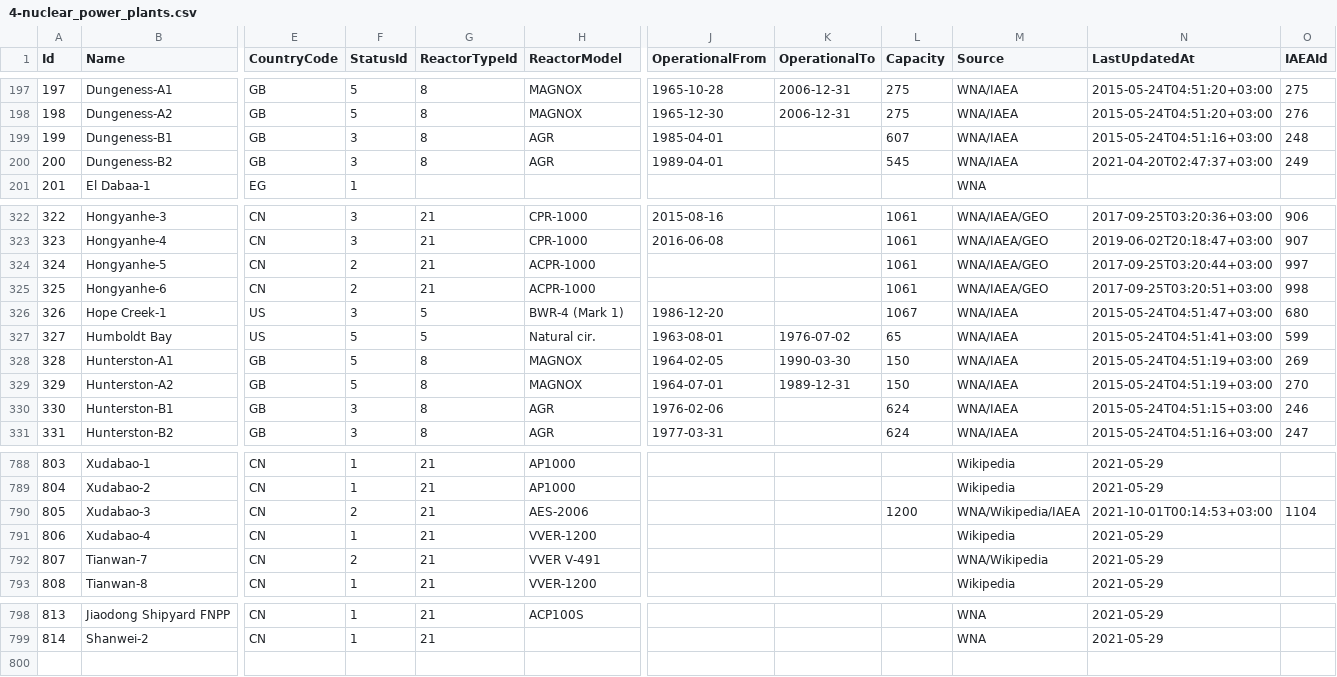
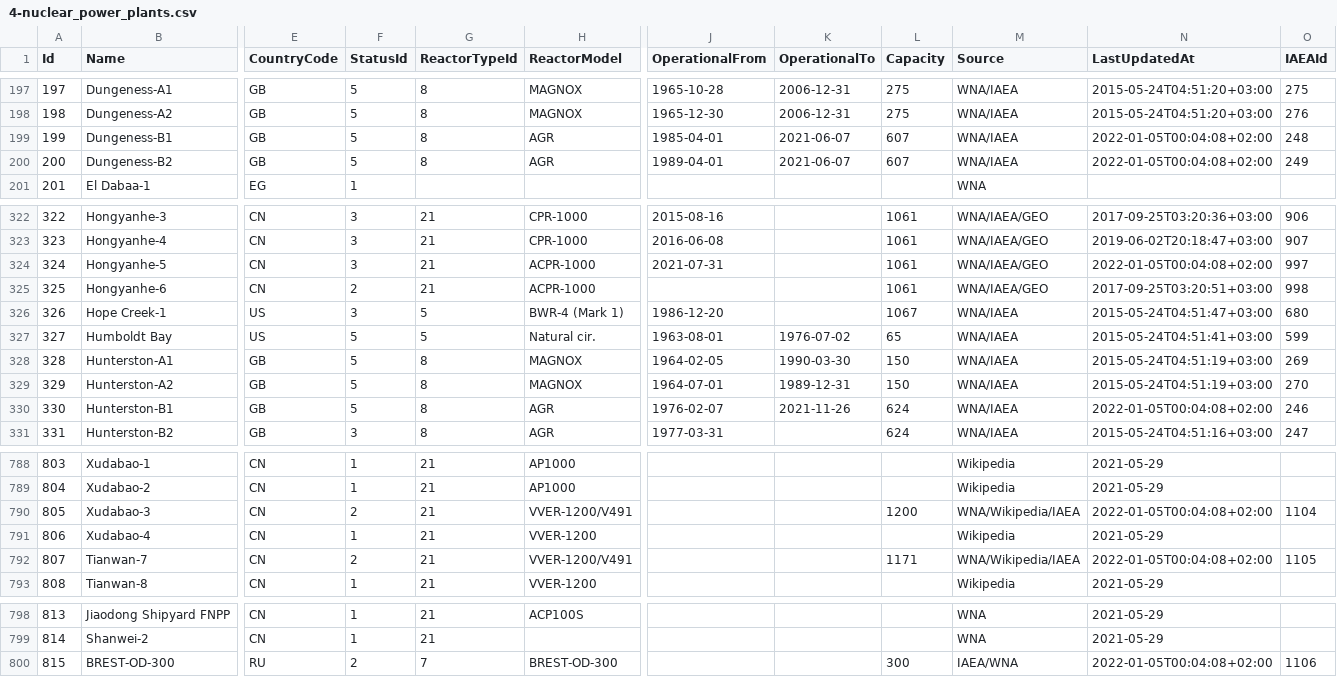
Before and after one commit to cristianst85/GeoNuclearData, a CSV file: data/csv/raw/4-nuclear_power_plants.csv, drawn as a sheet; only a part is shown, gaps mark what is left out; rows hold the shown columns only; the diff covers the shown part only; the diff names each change by its address in the sheet, - before the commit and + after, or states it on an @@ line.

```diff
--- a/data/csv/raw/4-nuclear_power_plants.csv
+++ b/data/csv/raw/4-nuclear_power_plants.csv
-F199:F200 (StatusId): 3
+F199:F200 (StatusId): 5
-K199:K200 (OperationalTo): (empty)
+K199:K200 (OperationalTo): 2021-06-07
-N199 (LastUpdatedAt): 2015-05-24T04:51:16+03:00
+N199 (LastUpdatedAt): 2022-01-05T00:04:08+02:00
-L200 (Capacity): 545
+L200 (Capacity): 607
-N200 (LastUpdatedAt): 2021-04-20T02:47:37+03:00
+N200 (LastUpdatedAt): 2022-01-05T00:04:08+02:00
-F324 (StatusId): 2
+F324 (StatusId): 3
-J324 (OperationalFrom): (empty)
+J324 (OperationalFrom): 2021-07-31
-N324 (LastUpdatedAt): 2017-09-25T03:20:44+03:00
+N324 (LastUpdatedAt): 2022-01-05T00:04:08+02:00
-F330 (StatusId): 3
+F330 (StatusId): 5
-J330 (OperationalFrom): 1976-02-06
+J330 (OperationalFrom): 1976-02-07
-K330 (OperationalTo): (empty)
+K330 (OperationalTo): 2021-11-26
-N330 (LastUpdatedAt): 2015-05-24T04:51:15+03:00
+N330 (LastUpdatedAt): 2022-01-05T00:04:08+02:00
-H790 (ReactorModel): AES-2006
+H790 (ReactorModel): VVER-1200/V491
-N790 (LastUpdatedAt): 2021-10-01T00:14:53+03:00
+N790 (LastUpdatedAt): 2022-01-05T00:04:08+02:00
-H792 (ReactorModel): VVER V-491
+H792 (ReactorModel): VVER-1200/V491
-L792 (Capacity): (empty)
+L792 (Capacity): 1171
-M792 (Source): WNA/Wikipedia
+M792 (Source): WNA/Wikipedia/IAEA
-N792 (LastUpdatedAt): 2021-05-29
+N792 (LastUpdatedAt): 2022-01-05T00:04:08+02:00
-O792 (IAEAId): (empty)
+O792 (IAEAId): 1105
+row 800: 815 | BREST-OD-300 | RU | 2 | 7 | BREST-OD-300 |  |  | 300 | IAEA/WNA | 2022-01-05T00:04:08+02:00 | 1106
```
Also changed, not shown: 5 edited cells elsewhere in this file, data/csv/denormalized/nuclear_power_plants.csv, 9 other files.
